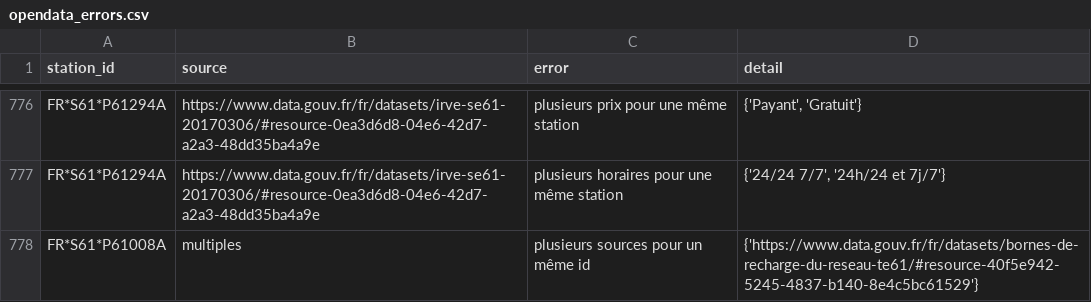
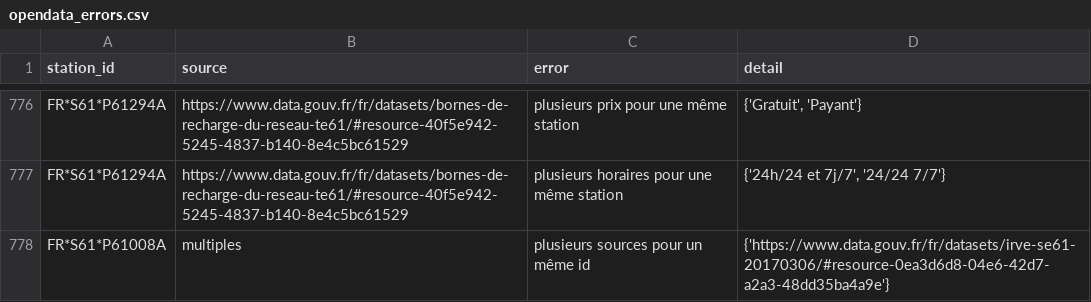
Before and after one commit to Jungle-Bus/ref-EU-EVSE, a CSV file: opendata_errors.csv, drawn as a sheet; only a part is shown, gaps mark what is left out; the diff covers the shown part only; the diff names each change by its address in the sheet, - before the commit and + after, or states it on an @@ line.

```diff
--- a/opendata_errors.csv
+++ b/opendata_errors.csv
-B776:B777 (source): https://www.data.gouv.fr/fr/datasets/irve-se61-20170306/#resource-0ea3d6d8-04e6-42d7-a2a3-48dd35ba4a9e
+B776:B777 (source): https://www.data.gouv.fr/fr/datasets/bornes-de-recharge-du-reseau-te61/#resource-40f5e942-5245-4837-b140-8e4c5bc61529
-D776 (detail): {'Payant', 'Gratuit'}
+D776 (detail): {'Gratuit', 'Payant'}
-D777 (detail): {'24/24 7/7', '24h/24 et 7j/7'}
+D777 (detail): {'24h/24 et 7j/7', '24/24 7/7'}
-D778 (detail): {'https://www.data.gouv.fr/fr/datasets/bornes-de-recharge-du-reseau-te61/#resource-40f5e942-5245-4837-b140-8e4c5bc61529'}
+D778 (detail): {'https://www.data.gouv.fr/fr/datasets/irve-se61-20170306/#resource-0ea3d6d8-04e6-42d7-a2a3-48dd35ba4a9e'}
```
Also changed, not shown: 62 edited cells elsewhere in this file, osm_stats.csv, 1 other file.
